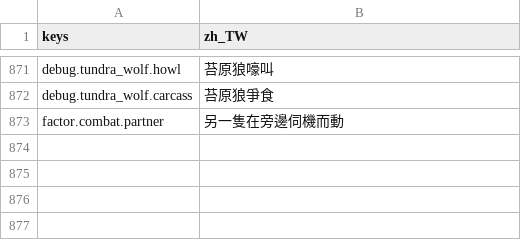
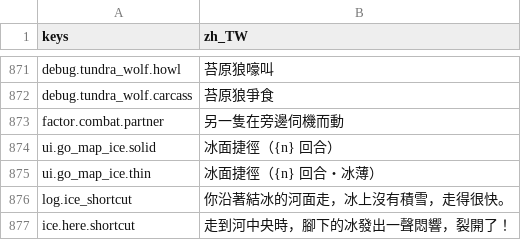
Before and after one commit to gigd123/wolf-life, a CSV file: localization/strings_zh_TW.csv, drawn as a sheet; only a part is shown, gaps mark what is left out; the diff names each change by its address in the sheet, - before the commit and + after, or states it on an @@ line.

```diff
--- a/localization/strings_zh_TW.csv
+++ b/localization/strings_zh_TW.csv
+row 874: ui.go_map_ice.solid | 冰面捷徑（{n} 回合）
+row 875: ui.go_map_ice.thin | 冰面捷徑（{n} 回合・冰薄）
+row 876: log.ice_shortcut | 你沿著結冰的河面走，冰上沒有積雪，走得很快。
+row 877: ice.here.shortcut | 走到河中央時，腳下的冰發出一聲悶響，裂開了！
```
Also changed, not shown: 6 other files.
